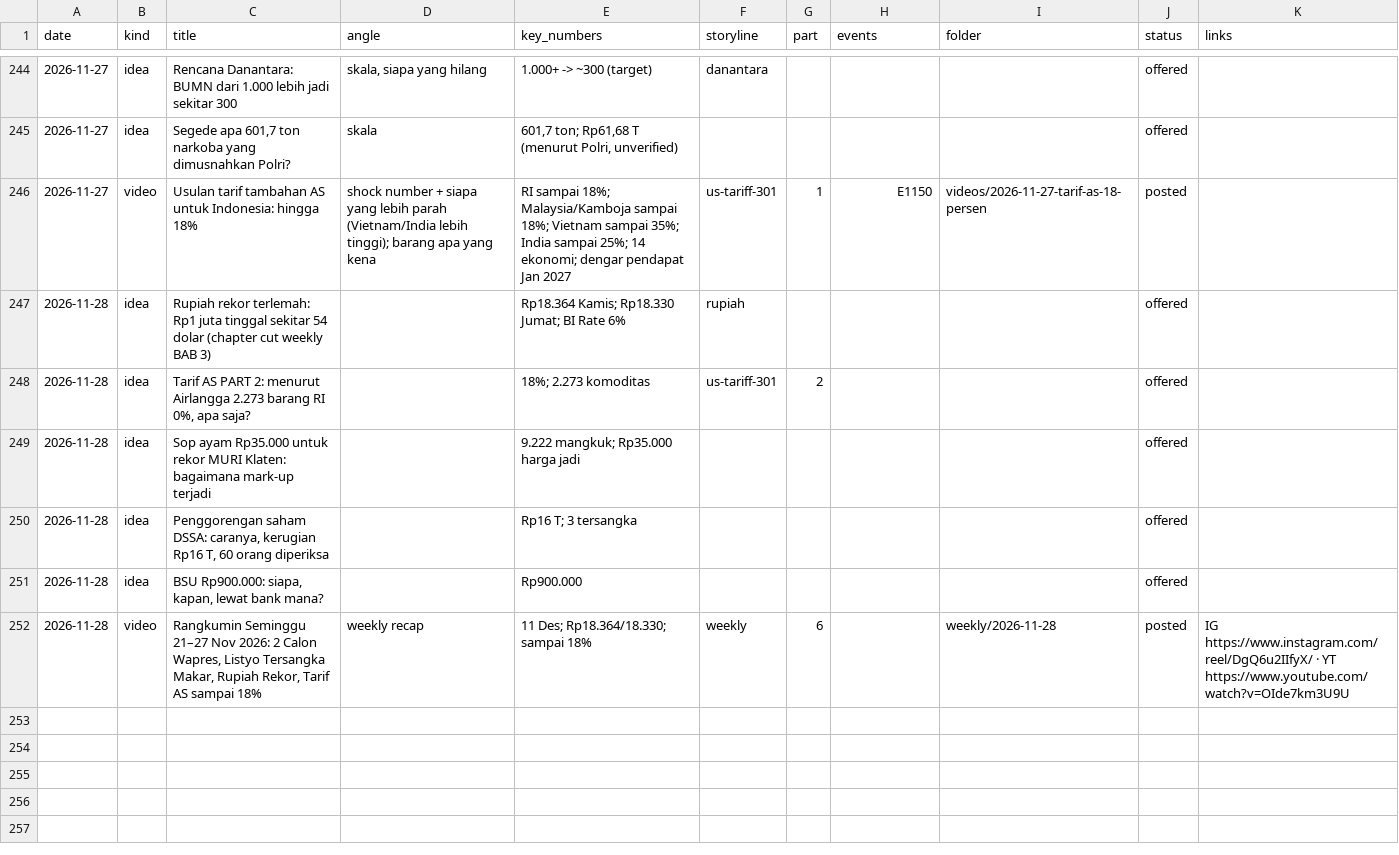
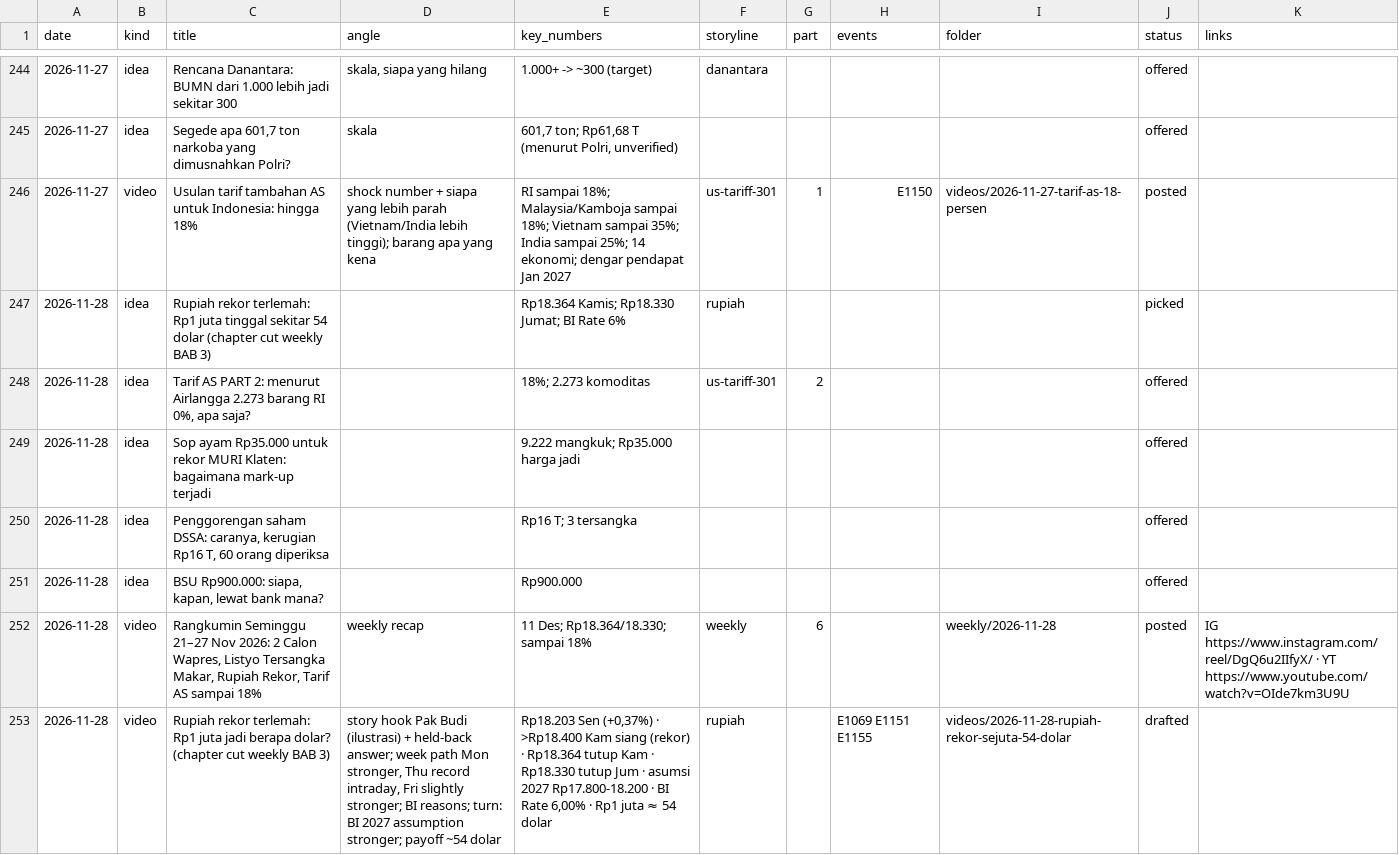
Before and after one commit to psatyadarma/explainer-studio, a CSV file: accounts/rangkumindong/knowledge/covered.csv, drawn as a sheet; only a part is shown, gaps mark what is left out.

```diff
--- a/accounts/rangkumindong/knowledge/covered.csv
+++ b/accounts/rangkumindong/knowledge/covered.csv
@@ -246,3 +246,3 @@ date,kind,title,angle,key_numbers,storyline,part,events,folder,status,links
 2026-11-27,video,Usulan tarif tambahan AS untuk Indonesia: hingga 18%,shock number + siapa yang lebih parah (Vietnam/India lebih tinggi); barang apa yang kena,RI sampai 18%; Malaysia/Kamboja sampai 18%; Vietnam sampai 35%; India sampai 25%; 14 ekonomi; dengar pendapat Jan 2027,us-tariff-301,1,E1150,videos/2026-11-27-tarif-as-18-persen,posted,
-2026-11-28,idea,Rupiah rekor terlemah: Rp1 juta tinggal sekitar 54 dolar (chapter cut weekly BAB 3),,Rp18.364 Kamis; Rp18.330 Jumat; BI Rate 6%,rupiah,,,,offered,
+2026-11-28,idea,Rupiah rekor terlemah: Rp1 juta tinggal sekitar 54 dolar (chapter cut weekly BAB 3),,Rp18.364 Kamis; Rp18.330 Jumat; BI Rate 6%,rupiah,,,,picked,
 2026-11-28,idea,"Tarif AS PART 2: menurut Airlangga 2.273 barang RI 0%, apa saja?",,18%; 2.273 komoditas,us-tariff-301,2,,,offered,
@@ -252 +252,2 @@ date,kind,title,angle,key_numbers,storyline,part,events,folder,status,links
 2026-11-28,video,"Rangkumin Seminggu 21–27 Nov 2026: 2 Calon Wapres, Listyo Tersangka Makar, Rupiah Rekor, Tarif AS sampai 18%",weekly recap,11 Des; Rp18.364/18.330; sampai 18%,weekly,6,,weekly/2026-11-28,posted,IG https://www.instagram.com/reel/DgQ6u2IIfyX/ · YT https://www.youtube.com/watch?v=OIde7km3U9U
+2026-11-28,video,Rupiah rekor terlemah: Rp1 juta jadi berapa dolar? (chapter cut weekly BAB 3),"story hook Pak Budi (ilustrasi) + held-back answer; week path Mon stronger, Thu record intraday, Fri slightly stronger; BI reasons; turn: BI 2027 assumption stronger; payoff ~54 dolar","Rp18.203 Sen (+0,37%) · >Rp18.400 Kam siang (rekor) · Rp18.364 tutup Kam · Rp18.330 tutup Jum · asumsi 2027 Rp17.800-18.200 · BI Rate 6,00% · Rp1 juta ≈ 54 dolar",rupiah,,E1069 E1151 E1155,videos/2026-11-28-rupiah-rekor-sejuta-54-dolar,drafted,
```
Also changed, not shown: 28 other files.
